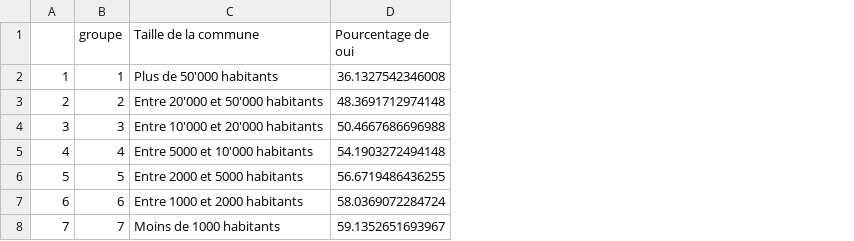
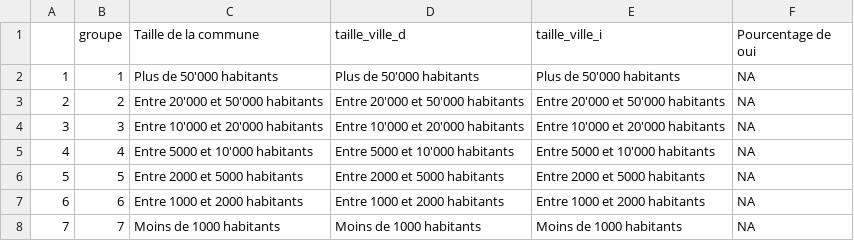
Before and after one commit to vey83/vot_jun, a CSV file: pest_grp.csv, drawn as a sheet; addresses are those after the commit; the diff names each change by its address in the sheet, - before the commit and + after, or states it on an @@ line.

```diff
--- a/pest_grp.csv
+++ b/pest_grp.csv
+column D (taille_ville_d), rows 2-8: Plus de 50'000 habitants | Entre 20'000 et 50'000 habitants | Entre 10'000 et 20'000 habitants | Entre 5000 et 10'000 habitants | Entre 2000 et 5000 habitants | Entre 1000 et 2000 habitants | Moins de 1000 habitants
+column E (taille_ville_i), rows 2-8: Plus de 50'000 habitants | Entre 20'000 et 50'000 habitants | Entre 10'000 et 20'000 habitants | Entre 5000 et 10'000 habitants | Entre 2000 et 5000 habitants | Entre 1000 et 2000 habitants | Moins de 1000 habitants
-F2 (Pourcentage de oui): 36.1327542346008
+F2 (Pourcentage de oui): NA
-F3 (Pourcentage de oui): 48.3691712974148
+F3 (Pourcentage de oui): NA
-F4 (Pourcentage de oui): 50.4667686696988
+F4 (Pourcentage de oui): NA
-F5 (Pourcentage de oui): 54.1903272494148
+F5 (Pourcentage de oui): NA
-F6 (Pourcentage de oui): 56.6719486436255
+F6 (Pourcentage de oui): NA
-F7 (Pourcentage de oui): 58.0369072284724
+F7 (Pourcentage de oui): NA
-F8 (Pourcentage de oui): 59.1352651693967
+F8 (Pourcentage de oui): NA
```
Also changed, not shown: eau_grp.csv.
